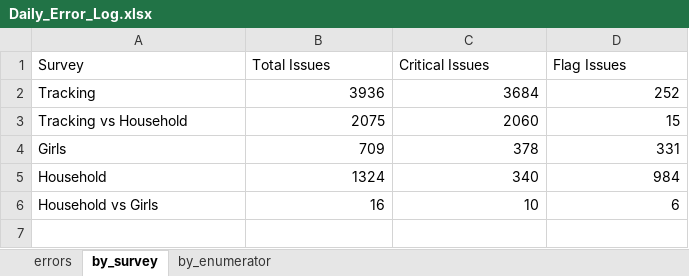
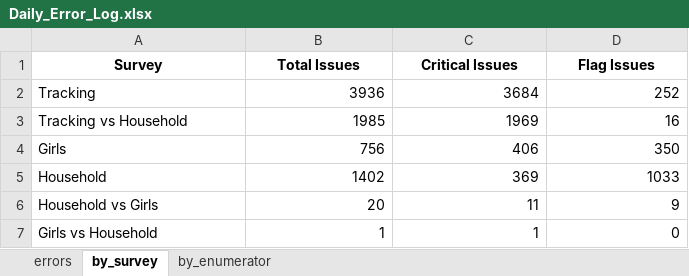
Before and after one commit to malkiaman-dev/KP_RAP_M_-_E_Dashboard, an Excel workbook: Error_log/Daily_Error_Log.xlsx, sheet by_survey, drawn as a sheet; values as stored, in another font and other column widths than the file's, no borders; the diff names each change by its address in the sheet, - before the commit and + after, or states it on an @@ line.

```diff
--- a/Error_log/Daily_Error_Log.xlsx (sheet by_survey)
+++ b/Error_log/Daily_Error_Log.xlsx (sheet by_survey)
@@ A1:D1 bold: off → on, alignment: left → center @@
-B3 (Total Issues): 2075
+B3 (Total Issues): 1985
-C3 (Critical Issues): 2060
+C3 (Critical Issues): 1969
-D3 (Flag Issues): 15
+D3 (Flag Issues): 16
-B4 (Total Issues): 709
+B4 (Total Issues): 756
-C4 (Critical Issues): 378
+C4 (Critical Issues): 406
-D4 (Flag Issues): 331
+D4 (Flag Issues): 350
-B5 (Total Issues): 1324
+B5 (Total Issues): 1402
-C5 (Critical Issues): 340
+C5 (Critical Issues): 369
-D5 (Flag Issues): 984
+D5 (Flag Issues): 1033
-B6 (Total Issues): 16
+B6 (Total Issues): 20
-C6 (Critical Issues): 10
+C6 (Critical Issues): 11
-D6 (Flag Issues): 6
+D6 (Flag Issues): 9
+row 7: Girls vs Household | 1 | 1 | 0
```
Also changed, not shown: sheet errors, sheet by_enumerator, Error_log/Enumerator_Performance.xlsx, Error_log/Weekly_QA_Summary.xlsx.
